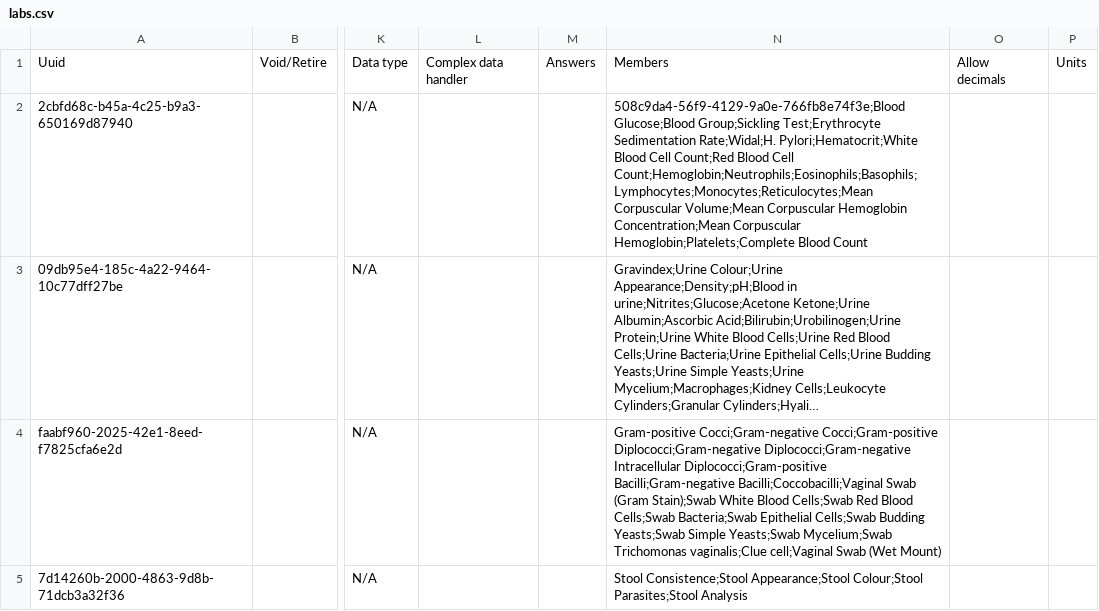
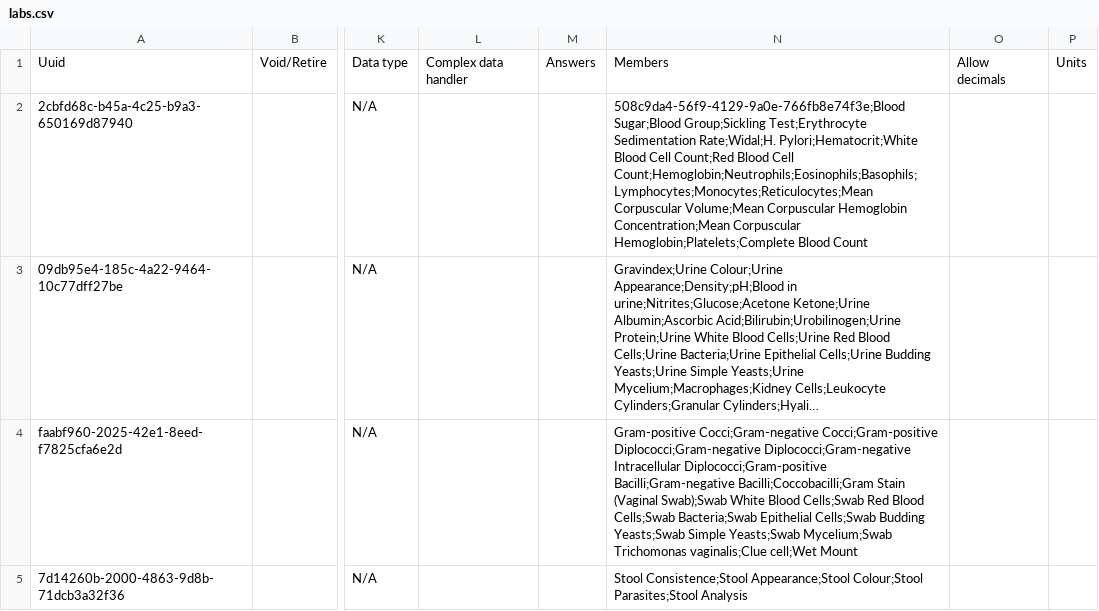
Before and after one commit to tschnei06/openmrs-config-c2c, a CSV file: configuration/concepts/labs.csv, drawn as a sheet; only a part is shown, gaps mark what is left out; long unchanged cells end in …; the diff covers the shown part only; the diff names each change by its address in the sheet, - before the commit and + after, or states it on an @@ line.

Commit message:
C2C-69: Fix lab tests and add Odoo costs and units of measure to drugs (#40)

```diff
--- a/configuration/concepts/labs.csv
+++ b/configuration/concepts/labs.csv
-N2: 508c9da4-56f9-4129-9a0e-766fb8e74f3e;Blood Glucose;Blood Group;Sickling Test;Erythrocyte…
+N2: 508c9da4-56f9-4129-9a0e-766fb8e74f3e;Blood Sugar;Blood Group;Sickling Test;Erythrocyte…
-N4: …Diplococci;Gram-positive Bacilli;Gram-negative Bacilli;Coccobacilli;Vaginal Swab (Gram Stain);Swab White Blood Cells;Swab Red Blood Cells;Swab Bacteria;Swab Epithelial Cells;Swab Budding Yeasts;Swab Simple Yeasts;Swab Mycelium;Swab Trichomonas vaginalis;Clue cell;Vaginal Swab (Wet Mount)
+N4: …Diplococci;Gram-positive Bacilli;Gram-negative Bacilli;Coccobacilli;Gram Stain (Vaginal Swab);Swab White Blood Cells;Swab Red Blood Cells;Swab Bacteria;Swab Epithelial Cells;Swab Budding Yeasts;Swab Simple Yeasts;Swab Mycelium;Swab Trichomonas vaginalis;Clue cell;Wet Mount
```
Also changed, not shown: 2 added rows and 5 edited cells elsewhere in this file, 1 other file.
